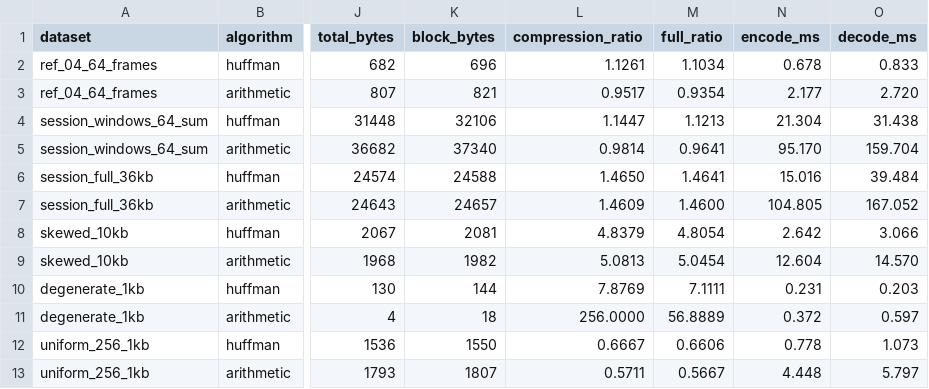
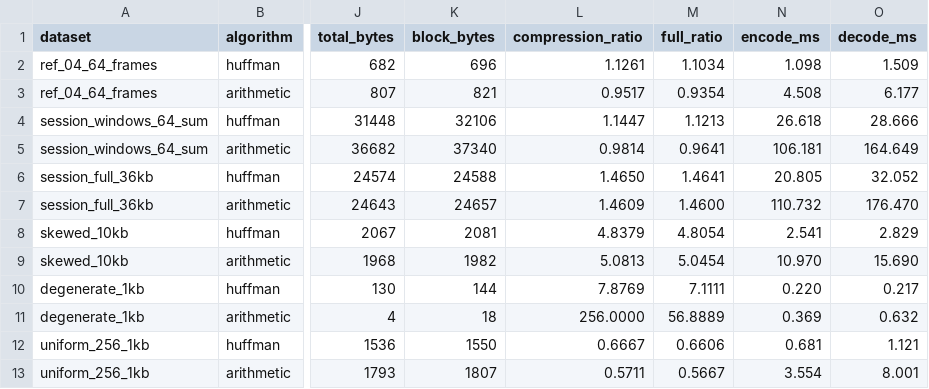
Before and after one commit to JDHfLover/project_bbsby, a CSV file: results/huffman_vs_arithmetic_v2.csv, drawn as a sheet; only a part is shown, gaps mark what is left out; the diff names each change by its address in the sheet, - before the commit and + after, or states it on an @@ line.

```diff
--- a/results/huffman_vs_arithmetic_v2.csv
+++ b/results/huffman_vs_arithmetic_v2.csv
-N2 (encode_ms): 0.678
+N2 (encode_ms): 1.098
-O2 (decode_ms): 0.833
+O2 (decode_ms): 1.509
-N3 (encode_ms): 2.177
+N3 (encode_ms): 4.508
-O3 (decode_ms): 2.720
+O3 (decode_ms): 6.177
-N4 (encode_ms): 21.304
+N4 (encode_ms): 26.618
-O4 (decode_ms): 31.438
+O4 (decode_ms): 28.666
-N5 (encode_ms): 95.170
+N5 (encode_ms): 106.181
-O5 (decode_ms): 159.704
+O5 (decode_ms): 164.649
-N6 (encode_ms): 15.016
+N6 (encode_ms): 20.805
-O6 (decode_ms): 39.484
+O6 (decode_ms): 32.052
-N7 (encode_ms): 104.805
+N7 (encode_ms): 110.732
-O7 (decode_ms): 167.052
+O7 (decode_ms): 176.470
-N8 (encode_ms): 2.642
+N8 (encode_ms): 2.541
-O8 (decode_ms): 3.066
+O8 (decode_ms): 2.829
-N9 (encode_ms): 12.604
+N9 (encode_ms): 10.970
-O9 (decode_ms): 14.570
+O9 (decode_ms): 15.690
-N10 (encode_ms): 0.231
+N10 (encode_ms): 0.220
-O10 (decode_ms): 0.203
+O10 (decode_ms): 0.217
-N11 (encode_ms): 0.372
+N11 (encode_ms): 0.369
-O11 (decode_ms): 0.597
+O11 (decode_ms): 0.632
-N12 (encode_ms): 0.778
+N12 (encode_ms): 0.681
-O12 (decode_ms): 1.073
+O12 (decode_ms): 1.121
-N13 (encode_ms): 4.448
+N13 (encode_ms): 3.554
-O13 (decode_ms): 5.797
+O13 (decode_ms): 8.001
```
Also changed, not shown: results/ablation.csv, results/channel_scenarios.csv, 19 other files.
